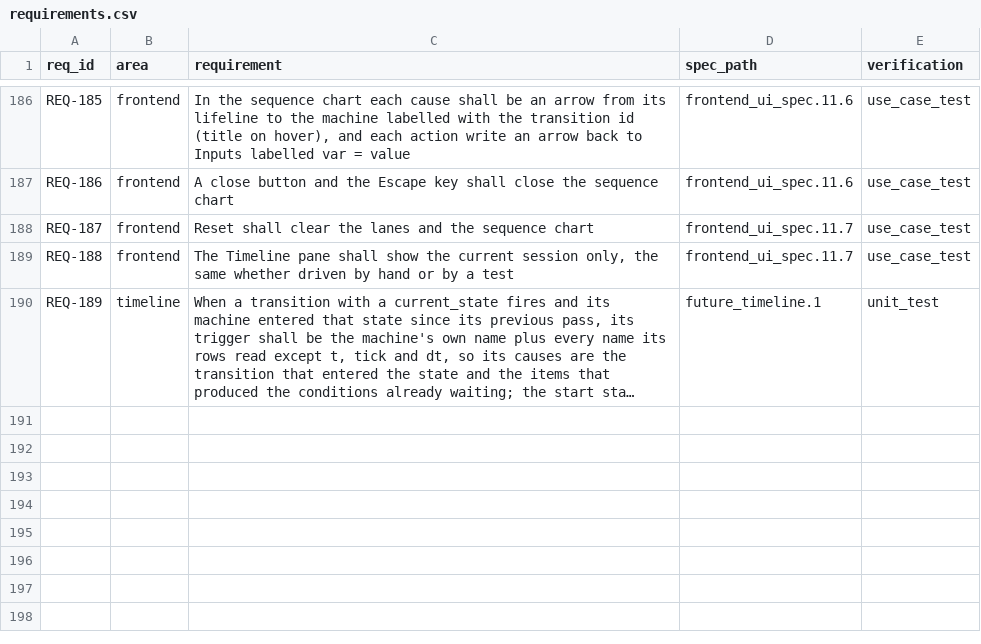
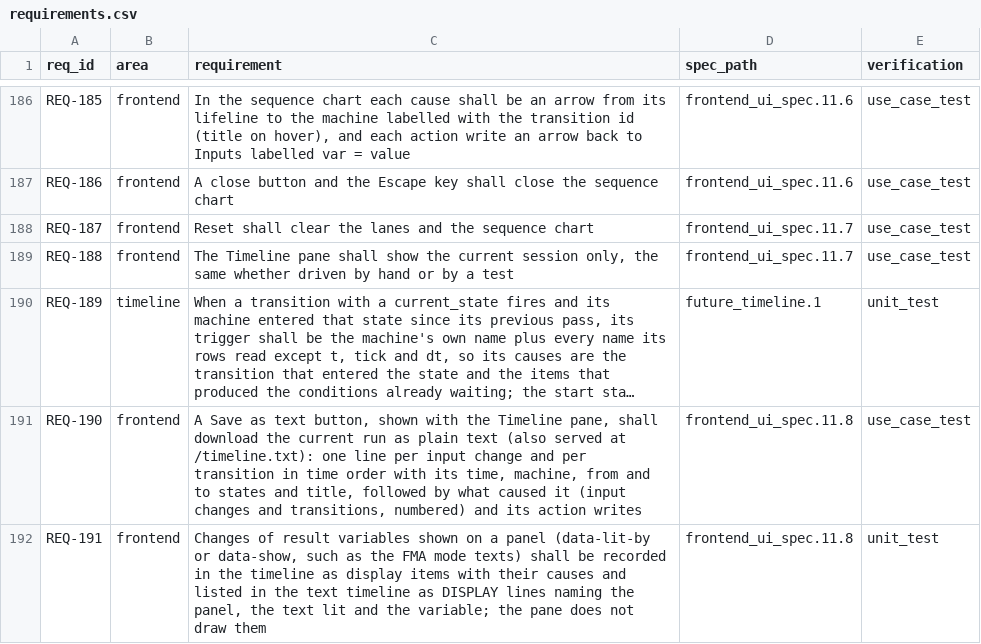
Before and after one commit to truffio/StateSim, a CSV file: docs/requirements.csv, drawn as a sheet; only a part is shown, gaps mark what is left out; long unchanged cells end in …; the diff names each change by its address in the sheet, - before the commit and + after, or states it on an @@ line.

```diff
--- a/docs/requirements.csv
+++ b/docs/requirements.csv
+row 191: REQ-190 | frontend | A Save as text button, shown with the Timeline pane, shall download the current run as plain text (also served at /timeline.txt): one line per input change and per transition in time order with its time, machine, from and to states and title, followed by what caused it (input changes and transitions, numbered) and its action writes | frontend_ui_spec.11.8 | use_case_test
+row 192: REQ-191 | frontend | Changes of result variables shown on a panel (data-lit-by or data-show, such as the FMA mode texts) shall be recorded in the timeline as display items with their causes and listed in the text timeline as DISPLAY lines naming the panel, the text lit and the variable; the pane does not draw them | frontend_ui_spec.11.8 | unit_test
```
Also changed, not shown: 17 other files.
